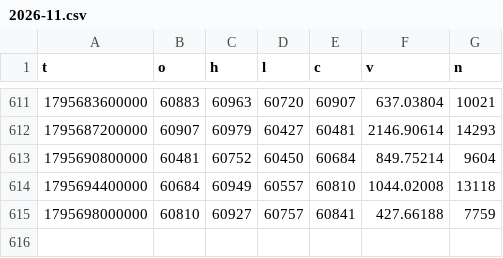
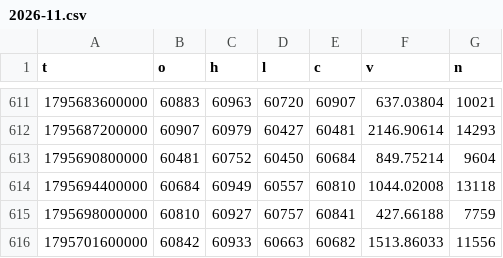
Before and after one commit to rdemb/hyperquant-data, a CSV file: BTC/1h/2026-11.csv, drawn as a sheet; only a part is shown, gaps mark what is left out; the diff names each change by its address in the sheet, - before the commit and + after, or states it on an @@ line.

```diff
--- a/BTC/1h/2026-11.csv
+++ b/BTC/1h/2026-11.csv
+row 616: 1795701600000 | 60842 | 60933 | 60663 | 60682 | 1513.86033 | 11556
```
Also changed, not shown: BTC/1m/2026/11-26.csv, BTC/funding/2026-11.csv.
